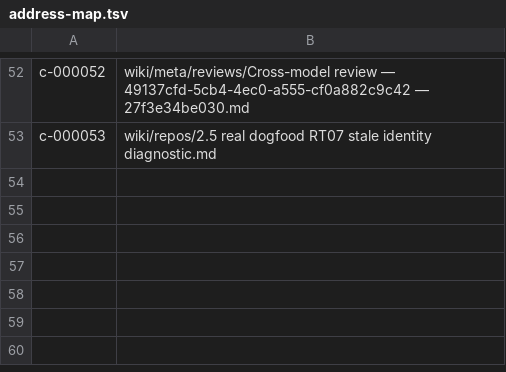
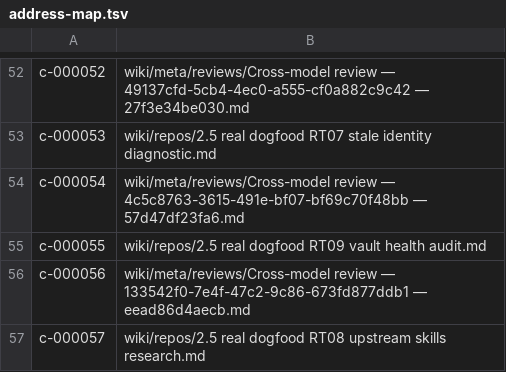
Before and after one commit to zerg-su/llm-obsidian, a TSV file: .vault-meta/address-map.tsv, drawn as a sheet; only a part is shown, gaps mark what is left out.

Commit message:
docs: record RT08 and RT09 dogfood results

```diff
--- a/.vault-meta/address-map.tsv
+++ b/.vault-meta/address-map.tsv
@@ -53 +53,5 @@ c-000052	wiki/meta/reviews/Cross-model review — 49137cfd-5cb4-4ec0-a555-cf0a88
 c-000053	wiki/repos/2.5 real dogfood RT07 stale identity diagnostic.md
+c-000054	wiki/meta/reviews/Cross-model review — 4c5c8763-3615-491e-bf07-bf69c70f48bb — 57d47df23fa6.md
+c-000055	wiki/repos/2.5 real dogfood RT09 vault health audit.md
+c-000056	wiki/meta/reviews/Cross-model review — 133542f0-7e4f-47c2-9c86-673fd877ddb1 — eead86d4aecb.md
+c-000057	wiki/repos/2.5 real dogfood RT08 upstream skills research.md
```
Also changed, not shown: 11 other files.
